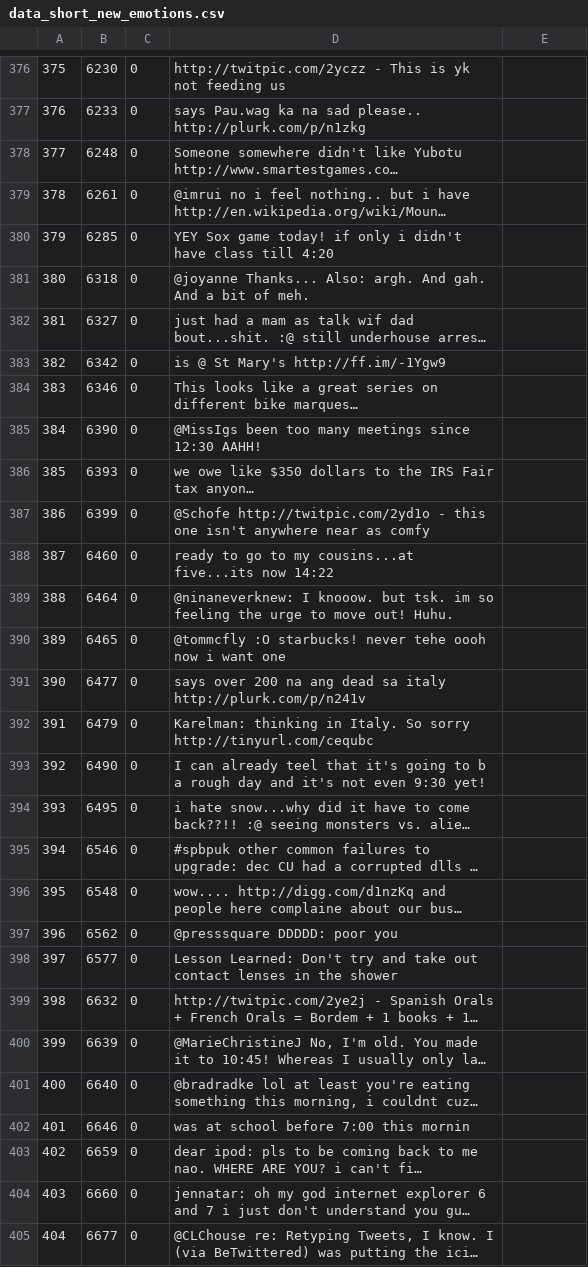
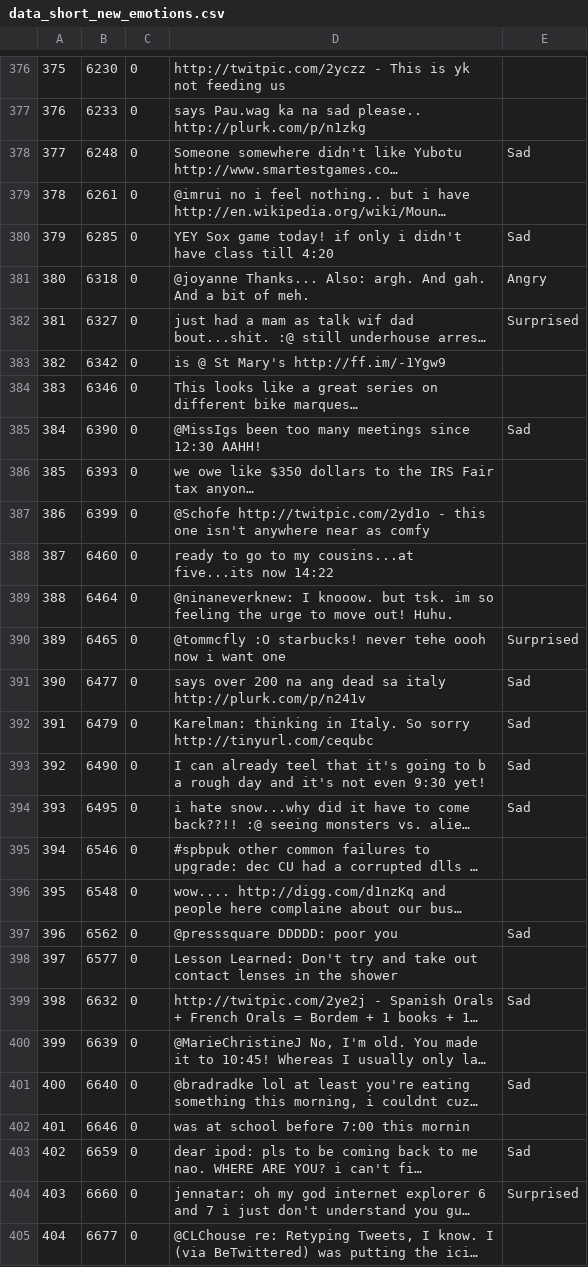
Before and after one commit to shehzan31/CPSC-571-Twitter-Sentiment-Analysis, a CSV file: data_short_new_emotions.csv, drawn as a sheet; only a part is shown, gaps mark what is left out; long unchanged cells end in …; the diff covers the shown part only; the diff names each change by its address in the sheet, - before the commit and + after, or states it on an @@ line.

```diff
--- a/data_short_new_emotions.csv
+++ b/data_short_new_emotions.csv
-E378: (empty)
+E378: Sad
-E380: (empty)
+E380: Sad
-E381: (empty)
+E381: Angry
-E382: (empty)
+E382: Surprised
-E385: (empty)
+E385: Sad
-E390: (empty)
+E390: Surprised
-E391:E394: (empty)
+E391:E394: Sad
-E397: (empty)
+E397: Sad
-E399: (empty)
+E399: Sad
-E401: (empty)
+E401: Sad
-E403: (empty)
+E403: Sad
-E404: (empty)
+E404: Surprised
```
Also changed, not shown: 100 edited cells elsewhere in this file.
